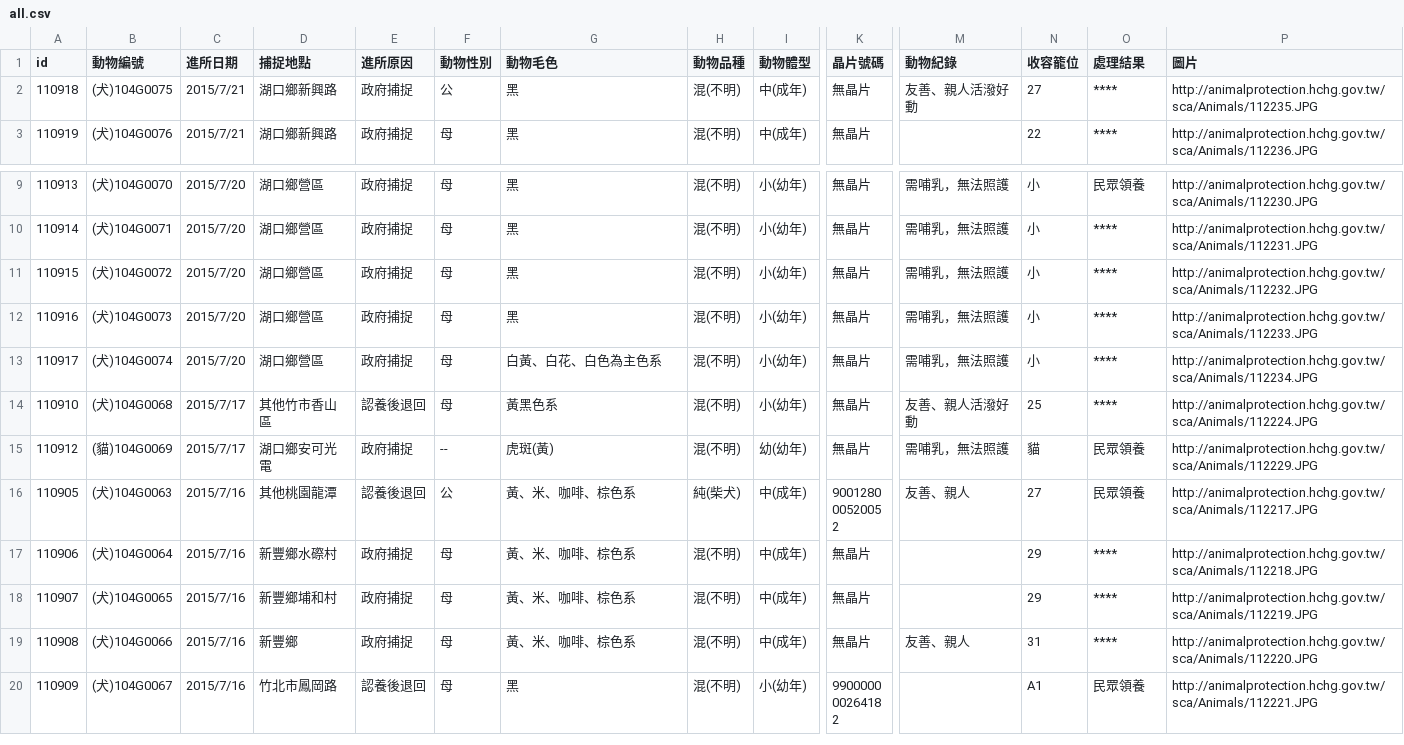
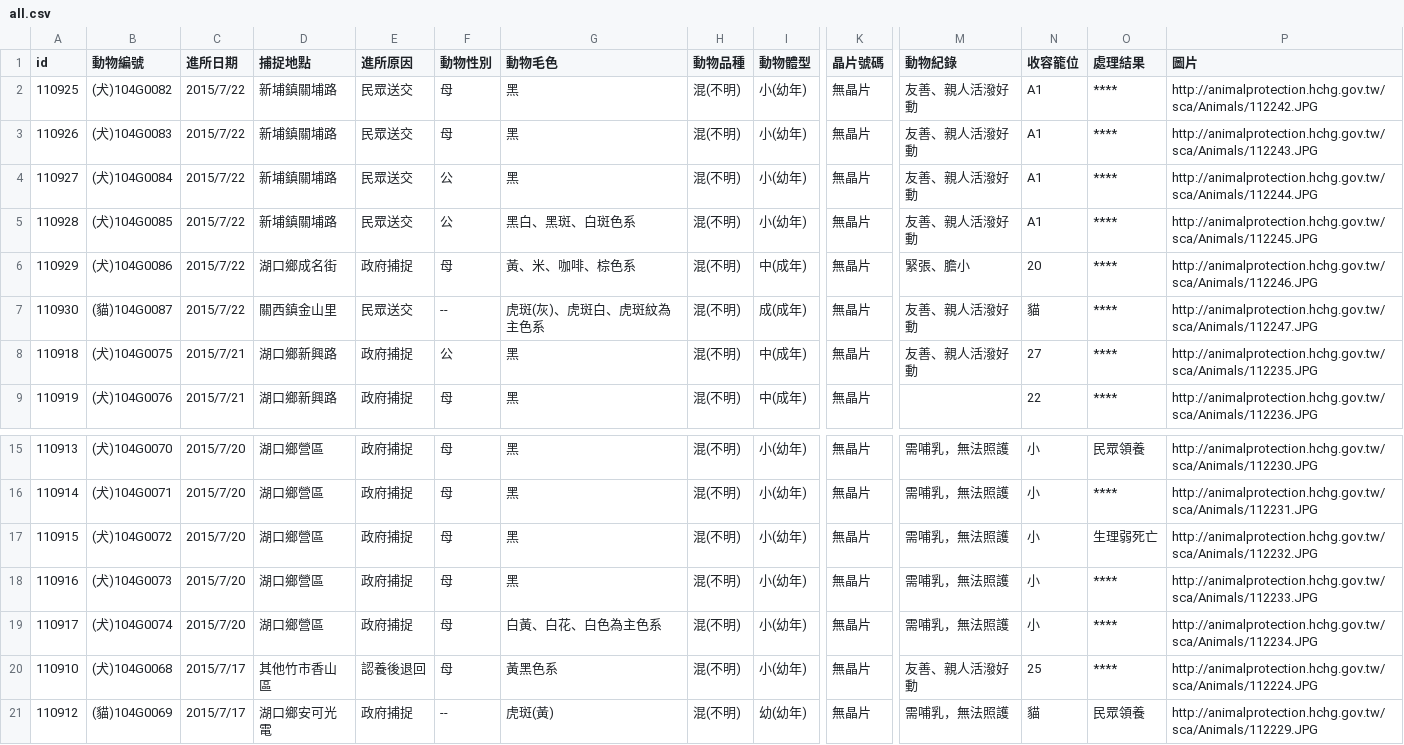
Before and after one commit to g0v/animal.coa, a CSV file: 新竹縣/all.csv, drawn as a sheet; only a part is shown, gaps mark what is left out; the shorter side is filled out with more unchanged rows; addresses are those after the commit; rows hold the shown columns only; the diff names each change by its address in the sheet, - before the commit and + after, or states it on an @@ line.

Commit message:
Update csv at 新竹縣, 臺北市

```diff
--- a/新竹縣/all.csv
+++ b/新竹縣/all.csv
+row 2: 110925 | (犬)104G0082 | 2015/7/22 | 新埔鎮關埔路 | 民眾送交 | 母 | 黑 | 混(不明) | 小(幼年) | 無晶片 | 友善、親人活潑好動 | A1 | **** | http://animalprotection.hchg.gov.tw/sca/Animals/112242.JPG
+row 3: 110926 | (犬)104G0083 | 2015/7/22 | 新埔鎮關埔路 | 民眾送交 | 母 | 黑 | 混(不明) | 小(幼年) | 無晶片 | 友善、親人活潑好動 | A1 | **** | http://animalprotection.hchg.gov.tw/sca/Animals/112243.JPG
+row 4: 110927 | (犬)104G0084 | 2015/7/22 | 新埔鎮關埔路 | 民眾送交 | 公 | 黑 | 混(不明) | 小(幼年) | 無晶片 | 友善、親人活潑好動 | A1 | **** | http://animalprotection.hchg.gov.tw/sca/Animals/112244.JPG
+row 5: 110928 | (犬)104G0085 | 2015/7/22 | 新埔鎮關埔路 | 民眾送交 | 公 | 黑白、黑斑、白斑色系 | 混(不明) | 小(幼年) | 無晶片 | 友善、親人活潑好動 | A1 | **** | http://animalprotection.hchg.gov.tw/sca/Animals/112245.JPG
+row 6: 110929 | (犬)104G0086 | 2015/7/22 | 湖口鄉成名街 | 政府捕捉 | 母 | 黃、米、咖啡、棕色系 | 混(不明) | 中(成年) | 無晶片 | 緊張、膽小 | 20 | **** | http://animalprotection.hchg.gov.tw/sca/Animals/112246.JPG
+row 7: 110930 | (貓)104G0087 | 2015/7/22 | 關西鎮金山里 | 民眾送交 | -- | 虎斑(灰)、虎斑白、虎斑紋為主色系 | 混(不明) | 成(成年) | 無晶片 | 友善、親人活潑好動 | 貓 | **** | http://animalprotection.hchg.gov.tw/sca/Animals/112247.JPG
-O17 (處理結果): ****
+O17 (處理結果): 生理弱死亡
```
